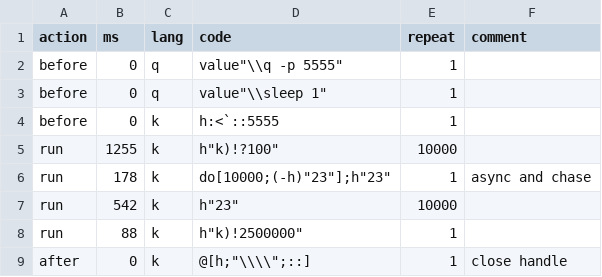
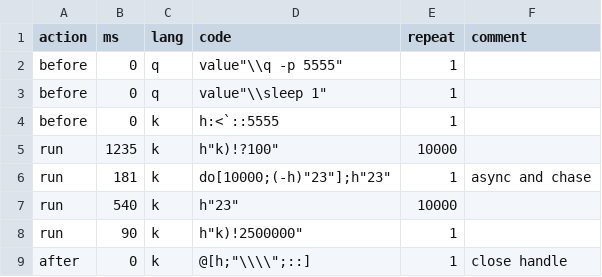
Before and after one commit to kevinarpe/kx, a CSV file: contrib/simon/k4unit/perf4/comm.csv, drawn as a sheet.

```diff
--- a/contrib/simon/k4unit/perf4/comm.csv
+++ b/contrib/simon/k4unit/perf4/comm.csv
@@ -4,6 +4,6 @@ before,0,q,value"\\sleep 1",1,
 before,0,k,h:<`::5555,1,
-run,1255,k,h"k)!?100",10000,
-run,178,k,do[10000;(-h)"23"];h"23",1,async and chase
-run,542,k,h"23",10000,
-run,88,k,h"k)!2500000",1,
+run,1235,k,h"k)!?100",10000,
+run,181,k,do[10000;(-h)"23"];h"23",1,async and chase
+run,540,k,h"23",10000,
+run,90,k,h"k)!2500000",1,
 after,0,k,@[h;"\\\\";::],1,close handle
```
Also changed, not shown: 3 other files.
